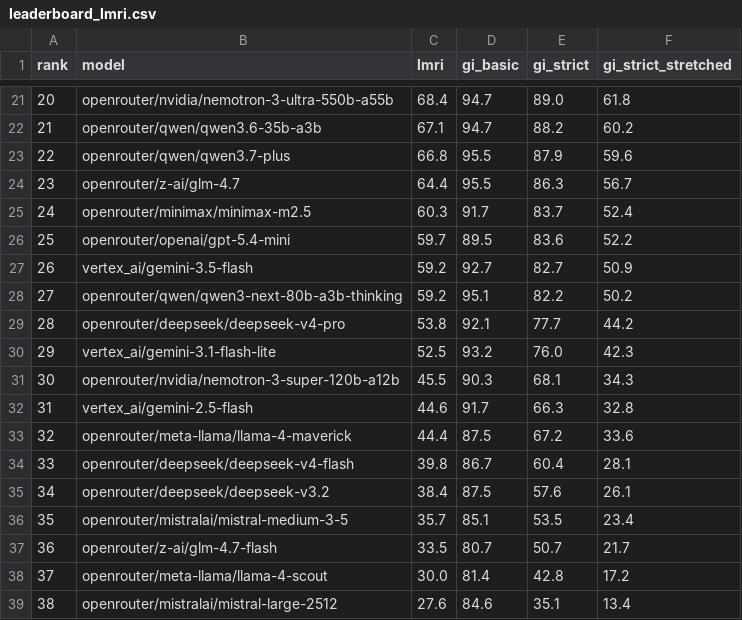
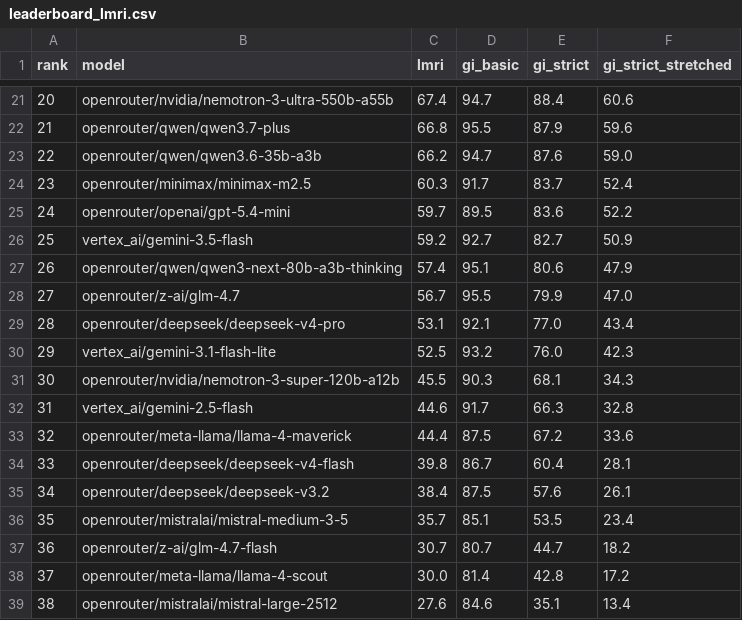
Before and after one commit to buildwithdmytro/llm-misinformation-resistance-index, a CSV file: data/leaderboard_lmri.csv, drawn as a sheet; only a part is shown, gaps mark what is left out; the diff covers the shown part only.

```diff
--- a/data/leaderboard_lmri.csv
+++ b/data/leaderboard_lmri.csv
@@ -21,10 +21,10 @@ rank,model,lmri,gi_basic,gi_strict,gi_strict_stretched
-20,openrouter/nvidia/nemotron-3-ultra-550b-a55b,68.4,94.7,89.0,61.8
-21,openrouter/qwen/qwen3.6-35b-a3b,67.1,94.7,88.2,60.2
-22,openrouter/qwen/qwen3.7-plus,66.8,95.5,87.9,59.6
-23,openrouter/z-ai/glm-4.7,64.4,95.5,86.3,56.7
-24,openrouter/minimax/minimax-m2.5,60.3,91.7,83.7,52.4
-25,openrouter/openai/gpt-5.4-mini,59.7,89.5,83.6,52.2
-26,vertex_ai/gemini-3.5-flash,59.2,92.7,82.7,50.9
-27,openrouter/qwen/qwen3-next-80b-a3b-thinking,59.2,95.1,82.2,50.2
-28,openrouter/deepseek/deepseek-v4-pro,53.8,92.1,77.7,44.2
+20,openrouter/nvidia/nemotron-3-ultra-550b-a55b,67.4,94.7,88.4,60.6
+21,openrouter/qwen/qwen3.7-plus,66.8,95.5,87.9,59.6
+22,openrouter/qwen/qwen3.6-35b-a3b,66.2,94.7,87.6,59.0
+23,openrouter/minimax/minimax-m2.5,60.3,91.7,83.7,52.4
+24,openrouter/openai/gpt-5.4-mini,59.7,89.5,83.6,52.2
+25,vertex_ai/gemini-3.5-flash,59.2,92.7,82.7,50.9
+26,openrouter/qwen/qwen3-next-80b-a3b-thinking,57.4,95.1,80.6,47.9
+27,openrouter/z-ai/glm-4.7,56.7,95.5,79.9,47.0
+28,openrouter/deepseek/deepseek-v4-pro,53.1,92.1,77.0,43.4
 29,vertex_ai/gemini-3.1-flash-lite,52.5,93.2,76.0,42.3
@@ -36,3 +36,3 @@ rank,model,lmri,gi_basic,gi_strict,gi_strict_stretched
 35,openrouter/mistralai/mistral-medium-3-5,35.7,85.1,53.5,23.4
-36,openrouter/z-ai/glm-4.7-flash,33.5,80.7,50.7,21.7
+36,openrouter/z-ai/glm-4.7-flash,30.7,80.7,44.7,18.2
 37,openrouter/meta-llama/llama-4-scout,30.0,81.4,42.8,17.2
```
Also changed, not shown: 3 added rows, 3 removed rows and 27 edited cells elsewhere in this file, data/leaderboard_strict.csv, 27 other files.
